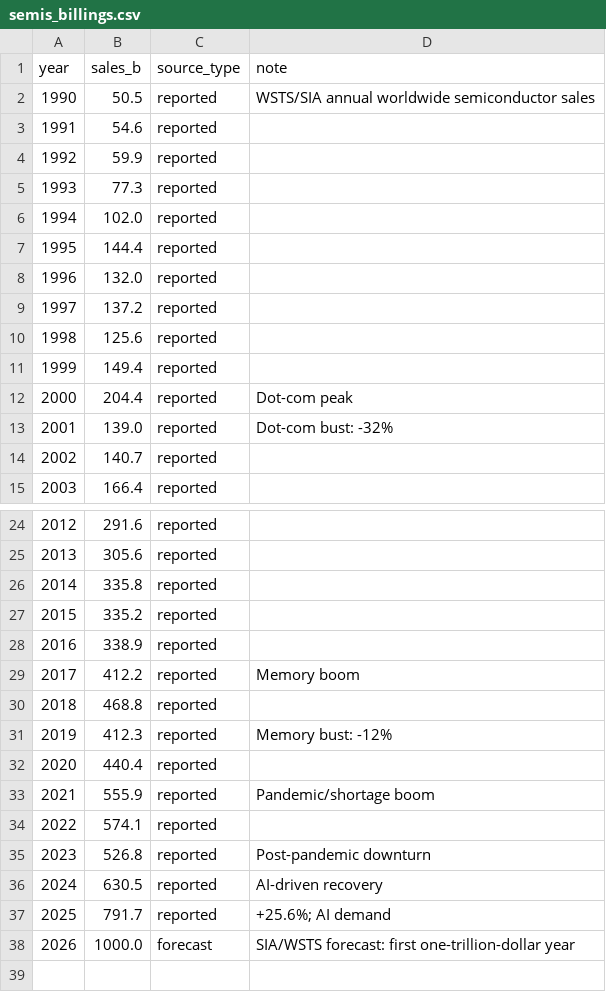
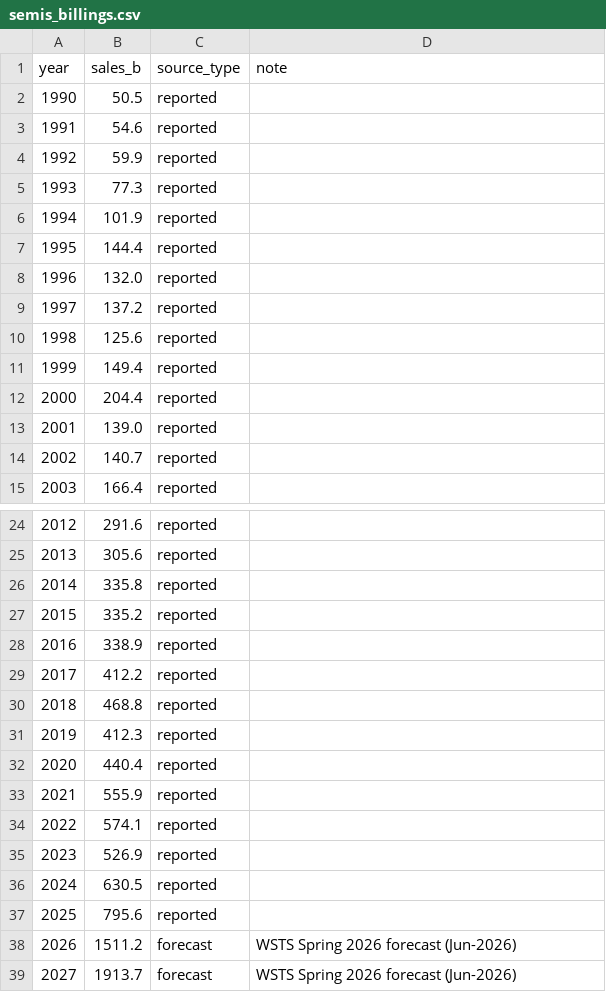
Before and after one commit to fbncldy/ai-infra-capex-dashboard, a CSV file: data/processed/semis_billings.csv, drawn as a sheet; only a part is shown, gaps mark what is left out; the diff covers the shown part only.

```diff
--- a/data/processed/semis_billings.csv
+++ b/data/processed/semis_billings.csv
@@ -1,3 +1,3 @@
 year,sales_b,source_type,note
-1990,50.5,reported,WSTS/SIA annual worldwide semiconductor sales
+1990,50.5,reported,
 1991,54.6,reported,
@@ -5,3 +5,3 @@ year,sales_b,source_type,note
 1993,77.3,reported,
-1994,102.0,reported,
+1994,101.9,reported,
 1995,144.4,reported,
@@ -11,4 +11,4 @@ year,sales_b,source_type,note
 1999,149.4,reported,
-2000,204.4,reported,Dot-com peak
-2001,139.0,reported,Dot-com bust: -32%
+2000,204.4,reported,
+2001,139.0,reported,
 2002,140.7,reported,
@@ -28,11 +28,12 @@ year,sales_b,source_type,note
 2016,338.9,reported,
-2017,412.2,reported,Memory boom
+2017,412.2,reported,
 2018,468.8,reported,
-2019,412.3,reported,Memory bust: -12%
+2019,412.3,reported,
 2020,440.4,reported,
-2021,555.9,reported,Pandemic/shortage boom
+2021,555.9,reported,
 2022,574.1,reported,
-2023,526.8,reported,Post-pandemic downturn
-2024,630.5,reported,AI-driven recovery
-2025,791.7,reported,+25.6%; AI demand
-2026,1000.0,forecast,SIA/WSTS forecast: first one-trillion-dollar year
+2023,526.9,reported,
+2024,630.5,reported,
+2025,795.6,reported,
+2026,1511.2,forecast,WSTS Spring 2026 forecast (Jun-2026)
+2027,1913.7,forecast,WSTS Spring 2026 forecast (Jun-2026)
```
Also changed, not shown: 1 edited cell elsewhere in this file, data/processed/dc_construction.csv, data/processed/roce_by_layer.csv, 19 other files.
